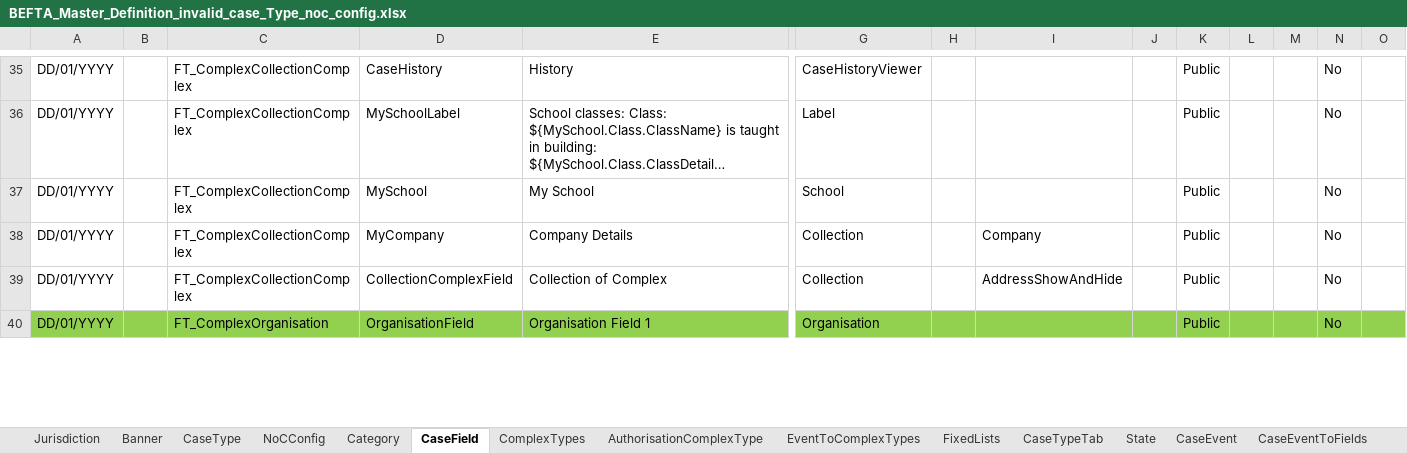
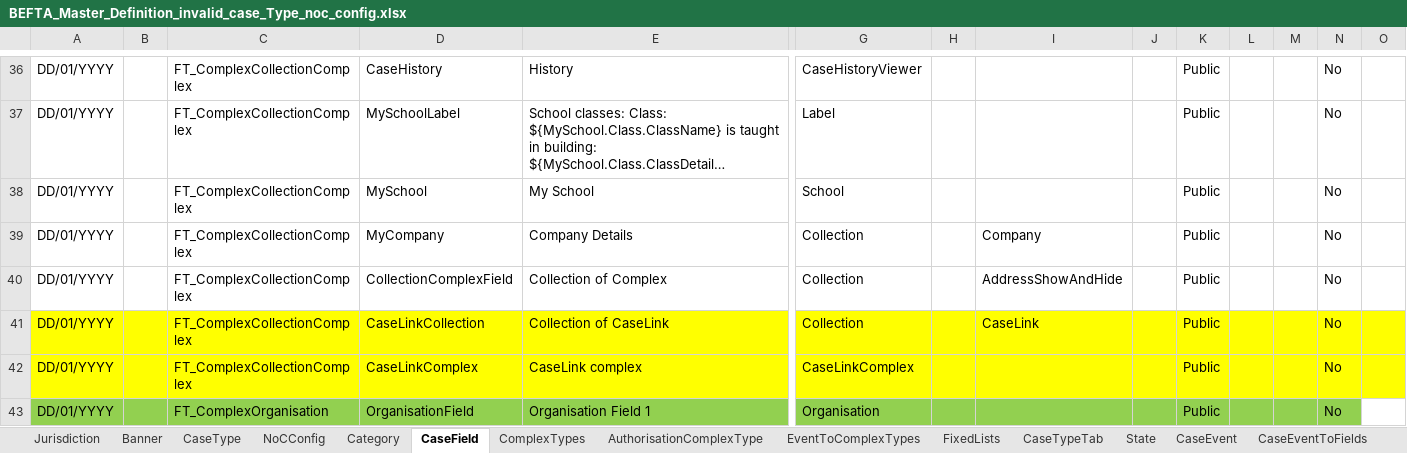
Before and after one commit to hmcts/befta-fw, an Excel workbook: src/main/resources/uk/gov/hmcts/befta/dse/ccd/definitions/invalid/BEFTA_Master_Definition_invalid_case_Type_noc_config.xlsx, sheet CaseField, drawn as a sheet; only a part is shown, gaps mark what is left out; long unchanged cells end in …; values as stored, in another font and other column widths than the file's, no borders; table styles not drawn; addresses are those after the commit; rows hold the shown columns only; the diff covers the shown part only; the diff names each change by its address in the sheet, - before the commit and + after, or states it on an @@ line.

```diff
--- a/src/main/resources/uk/gov/hmcts/befta/dse/ccd/definitions/invalid/BEFTA_Master_Definition_invalid_case_Type_noc_config.xlsx (sheet CaseField)
+++ b/src/main/resources/uk/gov/hmcts/befta/dse/ccd/definitions/invalid/BEFTA_Master_Definition_invalid_case_Type_noc_config.xlsx (sheet CaseField)
+row 41: DD/01/YYYY |  | FT_ComplexCollectionComplex | CaseLinkCollection | Collection of CaseLink | Collection |  | CaseLink |  | Public |  |  | No
+row 42: DD/01/YYYY |  | FT_ComplexCollectionComplex | CaseLinkComplex | CaseLink complex | CaseLinkComplex |  |  |  | Public |  |  | No
-O43 fill: #92D050
+O43 fill: none
```
Also changed, not shown: 2 added rows, 3 edited cells and cell formats elsewhere in this sheet, sheet EventToComplexTypes, sheet AuthorisationCaseField, sheet CaseEventToFields, sheet WorkBasketInputFields, sheet ComplexTypes, sheet CaseType, 7 more sheets, src/main/resources/uk/gov/hmcts/befta/dse/ccd/definitions/invalid/BEFTA_Master_Definition_invalid_noc_config.xlsx.
